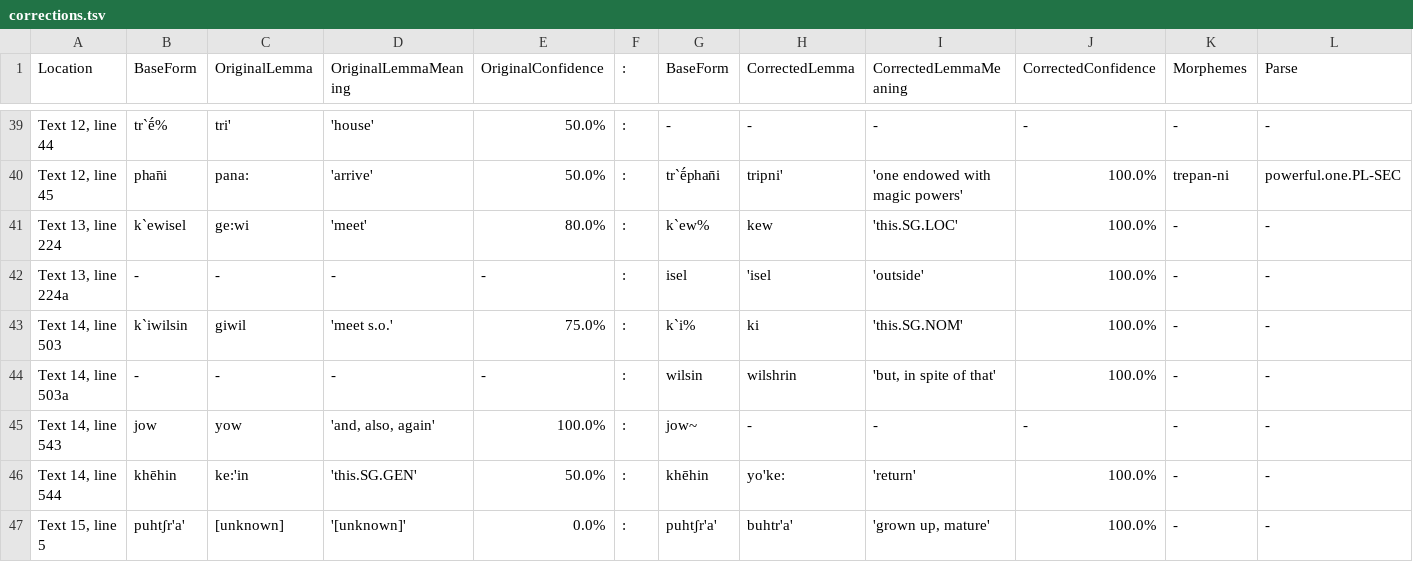
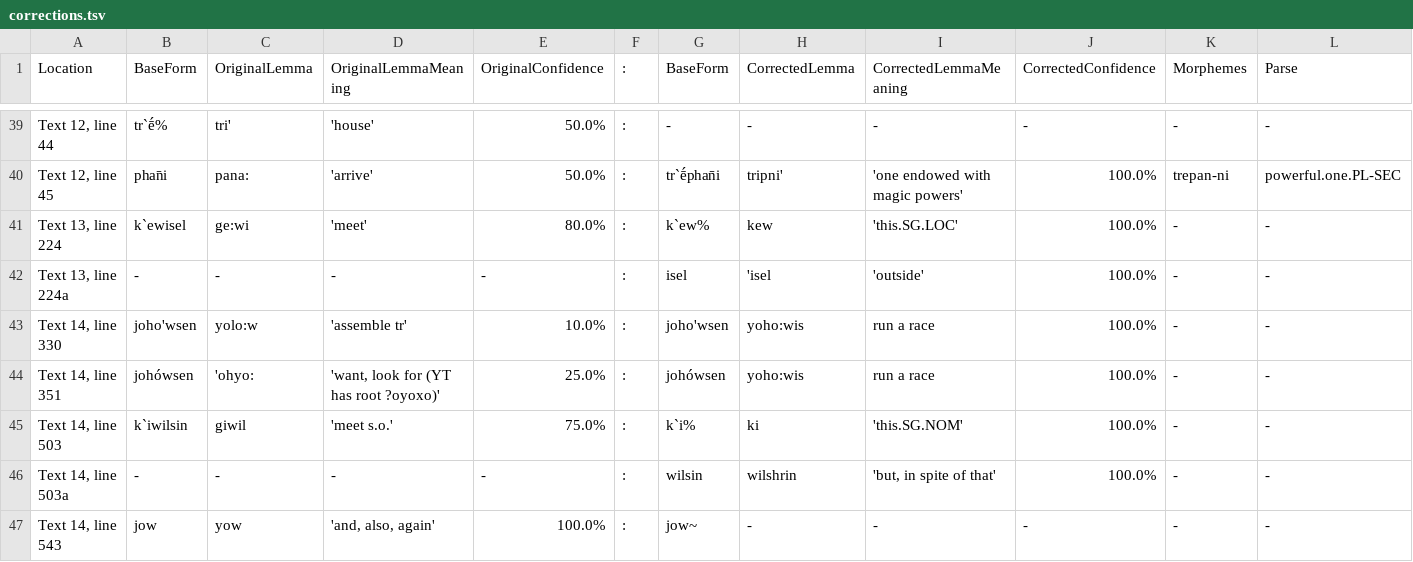
Before and after one commit to nathanmwhite/yowlumne_wield, a TSV file: processed_data/corrections.tsv, drawn as a sheet; only a part is shown, gaps mark what is left out; the shorter side is filled out with more unchanged rows; rows hold the shown columns only; the diff names each change by its address in the sheet, - before the commit and + after, or states it on an @@ line.

Commit message:
Update corrections.tsv

```diff
--- a/processed_data/corrections.tsv
+++ b/processed_data/corrections.tsv
+row 43: Text 14, line 330 | joho'wsen | yolo:w | 'assemble tr' | 10.0% | : | joho'wsen | yoho:wis | run a race | 100.0% | - | -
+row 44: Text 14, line 351 | johówsen | 'ohyo: | 'want, look for (YT has root ?oyoxo)' | 25.0% | : | johówsen | yoho:wis | run a race | 100.0% | - | -
```
